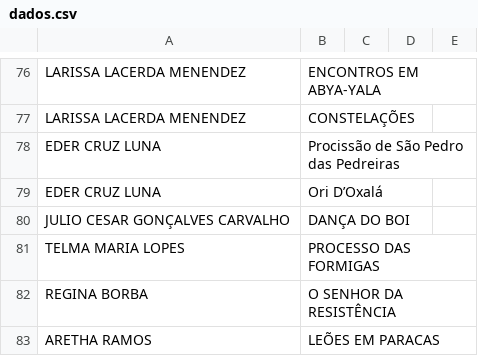
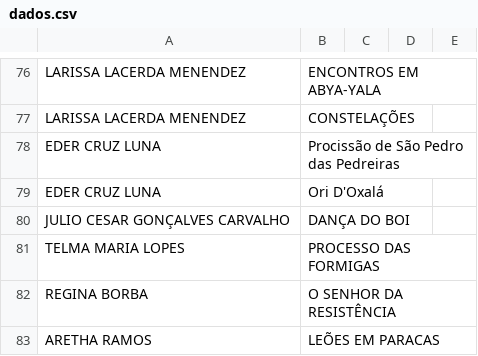
Before and after one commit to coletivademaio/coletiva, a CSV file: dados.csv, drawn as a sheet; only a part is shown, gaps mark what is left out.

Commit message:
Update dados.csv

```diff
--- a/dados.csv
+++ b/dados.csv
@@ -78,3 +78,3 @@ LARISSA LACERDA MENENDEZ,CONSTELAÇÕES
 EDER CRUZ LUNA,Procissão de São Pedro das Pedreiras
-EDER CRUZ LUNA,"Ori D’Oxalá"
+EDER CRUZ LUNA,"Ori D'Oxalá"
 JULIO CESAR GONÇALVES CARVALHO,DANÇA DO BOI
```
